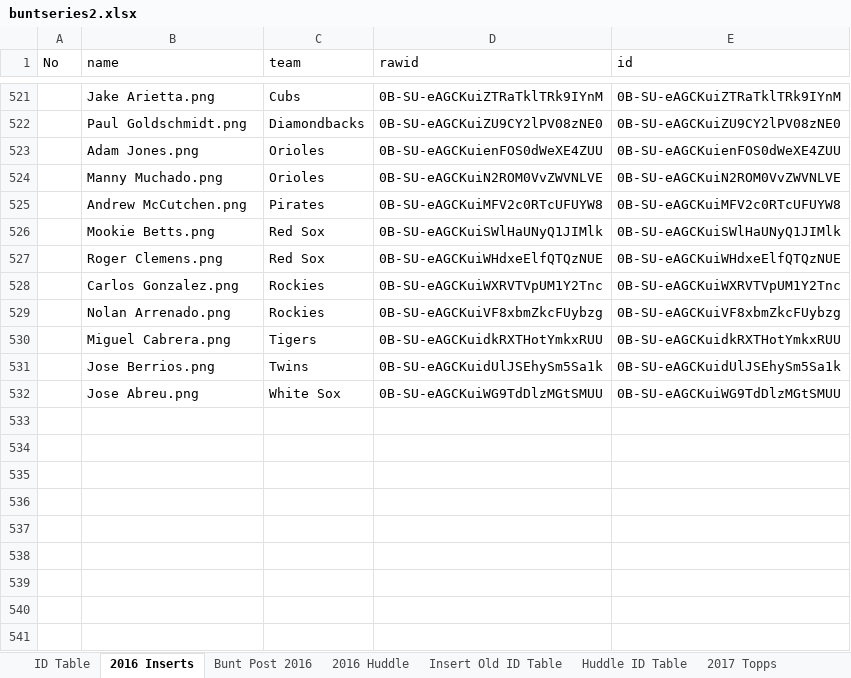
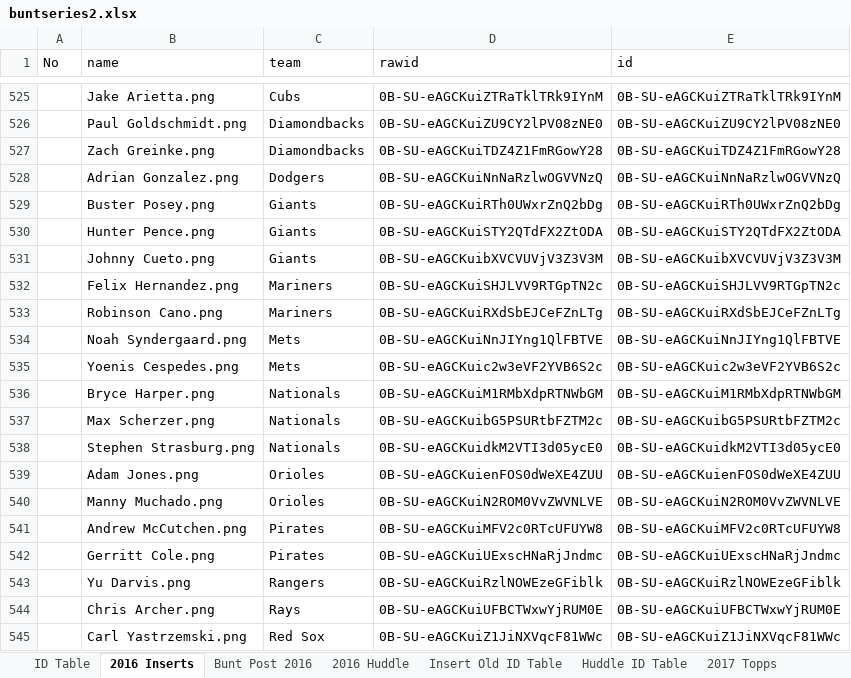
Before and after one commit to Wolfbane50/myApp, an Excel workbook: buntseries2.xlsx, sheet 2016 Inserts, drawn as a sheet; only a part is shown, gaps mark what is left out; the shorter side is filled out with more unchanged rows; values as stored, in another font and other column widths than the file's, no borders; conditional formats not drawn; the diff covers the shown part only; the diff names each change by its address in the sheet, - before the commit and + after, or states it on an @@ line.

Commit message:
Update bunt lists

```diff
--- a/buntseries2.xlsx (sheet 2016 Inserts)
+++ b/buntseries2.xlsx (sheet 2016 Inserts)
+row 527:  | Zach Greinke.png | Diamondbacks | 0B-SU-eAGCKuiTDZ4Z1FmRGowY28 | 0B-SU-eAGCKuiTDZ4Z1FmRGowY28
+row 528:  | Adrian Gonzalez.png | Dodgers | 0B-SU-eAGCKuiNnNaRzlwOGVVNzQ | 0B-SU-eAGCKuiNnNaRzlwOGVVNzQ
+row 529:  | Buster Posey.png | Giants | 0B-SU-eAGCKuiRTh0UWxrZnQ2bDg | 0B-SU-eAGCKuiRTh0UWxrZnQ2bDg
+row 530:  | Hunter Pence.png | Giants | 0B-SU-eAGCKuiSTY2QTdFX2ZtODA | 0B-SU-eAGCKuiSTY2QTdFX2ZtODA
+row 531:  | Johnny Cueto.png | Giants | 0B-SU-eAGCKuibXVCVUVjV3Z3V3M | 0B-SU-eAGCKuibXVCVUVjV3Z3V3M
+row 532:  | Felix Hernandez.png | Mariners | 0B-SU-eAGCKuiSHJLVV9RTGpTN2c | 0B-SU-eAGCKuiSHJLVV9RTGpTN2c
+row 533:  | Robinson Cano.png | Mariners | 0B-SU-eAGCKuiRXdSbEJCeFZnLTg | 0B-SU-eAGCKuiRXdSbEJCeFZnLTg
+row 534:  | Noah Syndergaard.png | Mets | 0B-SU-eAGCKuiNnJIYng1QlFBTVE | 0B-SU-eAGCKuiNnJIYng1QlFBTVE
+row 535:  | Yoenis Cespedes.png | Mets | 0B-SU-eAGCKuic2w3eVF2YVB6S2c | 0B-SU-eAGCKuic2w3eVF2YVB6S2c
+row 536:  | Bryce Harper.png | Nationals | 0B-SU-eAGCKuiM1RMbXdpRTNWbGM | 0B-SU-eAGCKuiM1RMbXdpRTNWbGM
+row 537:  | Max Scherzer.png | Nationals | 0B-SU-eAGCKuibG5PSURtbFZTM2c | 0B-SU-eAGCKuibG5PSURtbFZTM2c
+row 538:  | Stephen Strasburg.png | Nationals | 0B-SU-eAGCKuidkM2VTI3d05ycE0 | 0B-SU-eAGCKuidkM2VTI3d05ycE0
+row 542:  | Gerritt Cole.png | Pirates | 0B-SU-eAGCKuiUExscHNaRjJndmc | 0B-SU-eAGCKuiUExscHNaRjJndmc
+row 543:  | Yu Darvis.png | Rangers | 0B-SU-eAGCKuiRzlNOWEzeGFiblk | 0B-SU-eAGCKuiRzlNOWEzeGFiblk
+row 544:  | Chris Archer.png | Rays | 0B-SU-eAGCKuiUFBCTWxwYjRUM0E | 0B-SU-eAGCKuiUFBCTWxwYjRUM0E
+row 545:  | Carl Yastrzemski.png | Red Sox | 0B-SU-eAGCKuiZ1JiNXVqcF81WWc | 0B-SU-eAGCKuiZ1JiNXVqcF81WWc
```
Also changed, not shown: 11 added rows and 1 moved row elsewhere in this sheet, sheet 2016 Huddle, sheet ID Table, formulas that keep their value.
